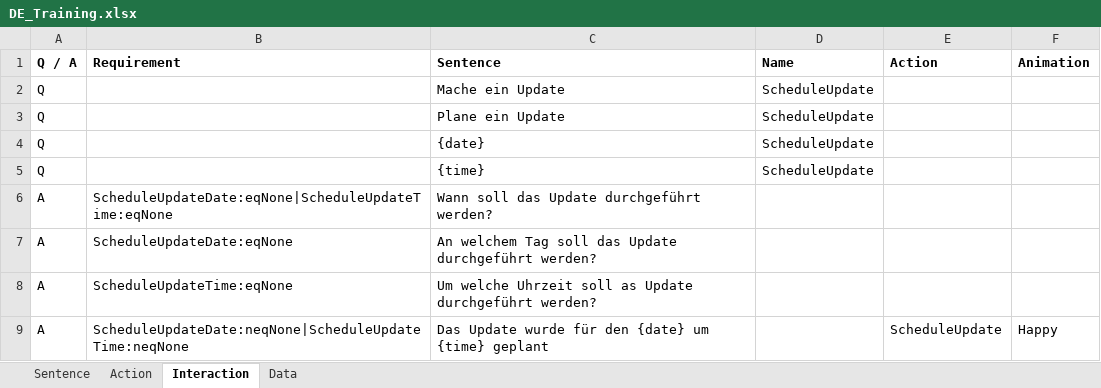
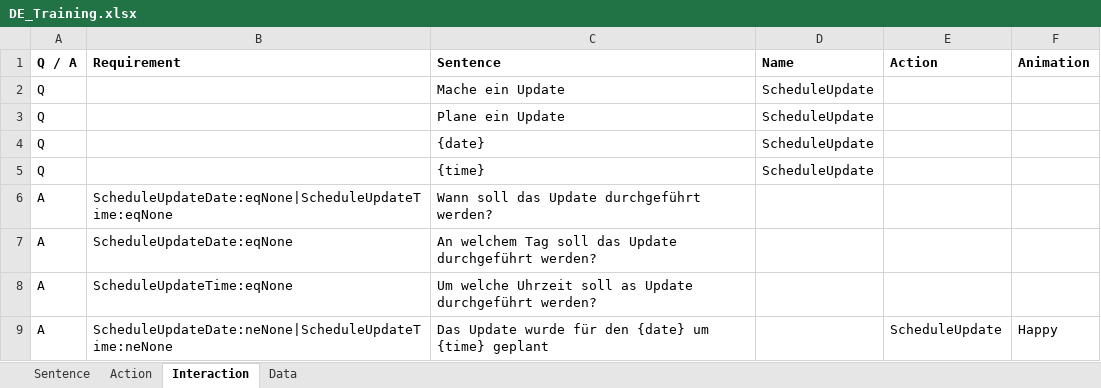
Before and after one commit to MaxMorgenstern/EmeraldAI, an Excel workbook: EmeraldAI/Data/TrainingData/DE_Training.xlsx, sheet Interaction, drawn as a sheet; values as stored, in another font and other column widths than the file's, no borders; conditional formats not drawn; the diff names each change by its address in the sheet, - before the commit and + after, or states it on an @@ line.

```diff
--- a/EmeraldAI/Data/TrainingData/DE_Training.xlsx (sheet Interaction)
+++ b/EmeraldAI/Data/TrainingData/DE_Training.xlsx (sheet Interaction)
-B9 (Requirement): ScheduleUpdateDate:neqNone|ScheduleUpdateTime:neqNone
+B9 (Requirement): ScheduleUpdateDate:neNone|ScheduleUpdateTime:neNone
```
Also changed, not shown: 3 other files.
